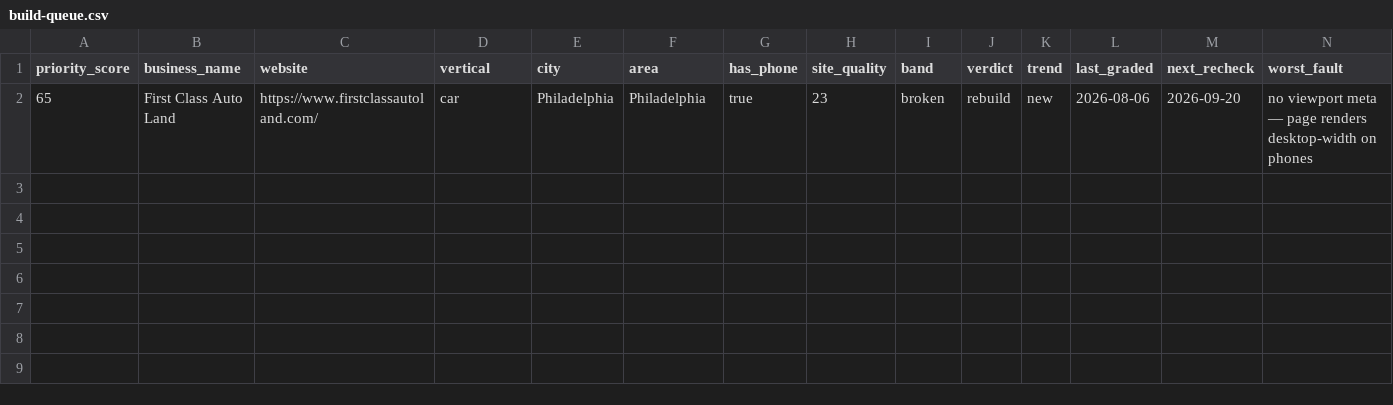
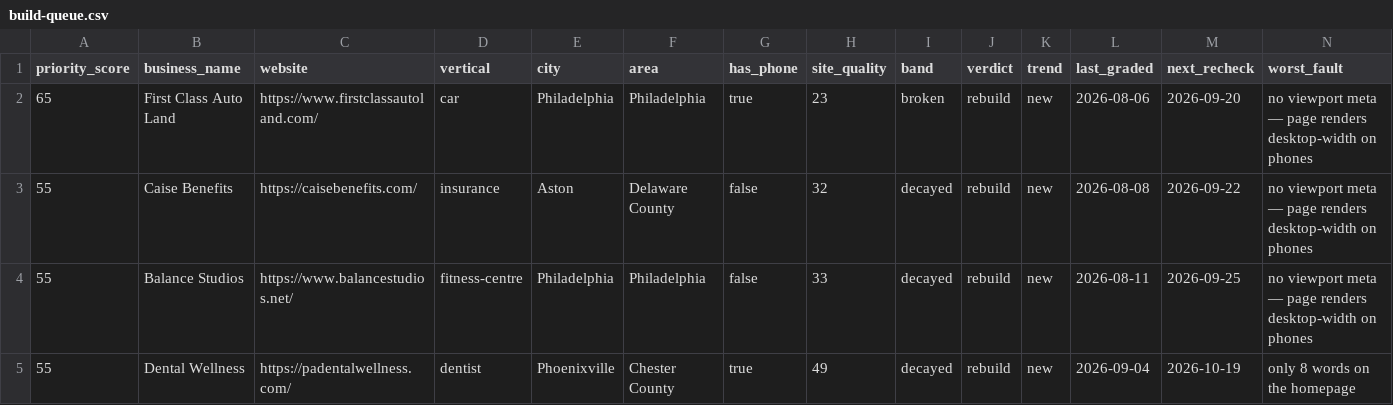
Before and after one commit to dillonmohr8777/dillon-os, a CSV file: 12_Brain/state/radar/build-queue.csv, drawn as a sheet.

Commit message:
Radar sweep 2026-09-10: +58 found, 56 re-graded, 50 rendered · 1459 tracked · rebuild 258 · needs render 0

```diff
--- a/12_Brain/state/radar/build-queue.csv
+++ b/12_Brain/state/radar/build-queue.csv
@@ -2 +2,4 @@ priority_score,business_name,website,vertical,city,area,has_phone,site_quality,b
 65,First Class Auto Land,https://www.firstclassautoland.com/,car,Philadelphia,Philadelphia,true,23,broken,rebuild,new,2026-08-06,2026-09-20,no viewport meta — page renders desktop-width on phones
+55,Caise Benefits,https://caisebenefits.com/,insurance,Aston,Delaware County,false,32,decayed,rebuild,new,2026-08-08,2026-09-22,no viewport meta — page renders desktop-width on phones
+55,Balance Studios,https://www.balancestudios.net/,fitness-centre,Philadelphia,Philadelphia,false,33,decayed,rebuild,new,2026-08-11,2026-09-25,no viewport meta — page renders desktop-width on phones
+55,Dental Wellness,https://padentalwellness.com/,dentist,Phoenixville,Chester County,true,49,decayed,rebuild,new,2026-09-04,2026-10-19,only 8 words on the homepage
```
Also changed, not shown: 9 other files.
